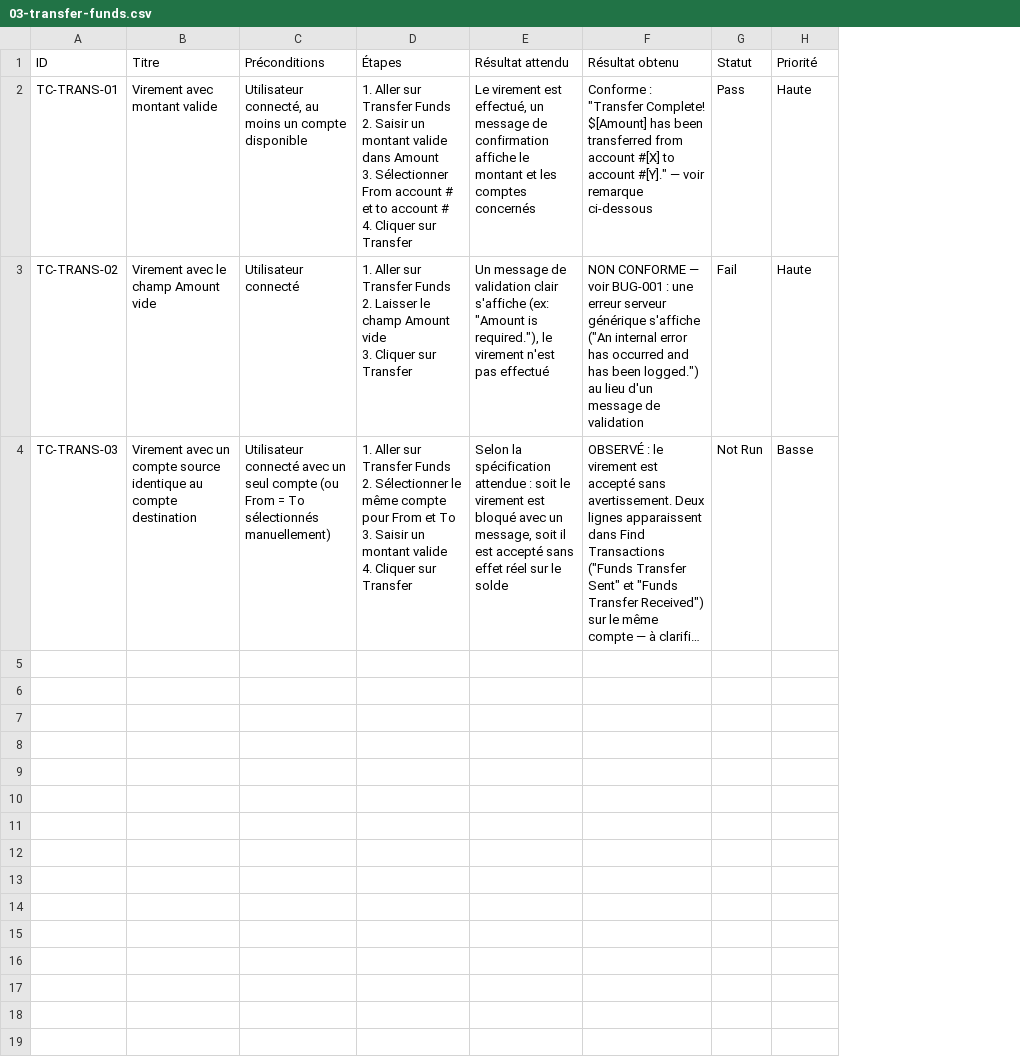
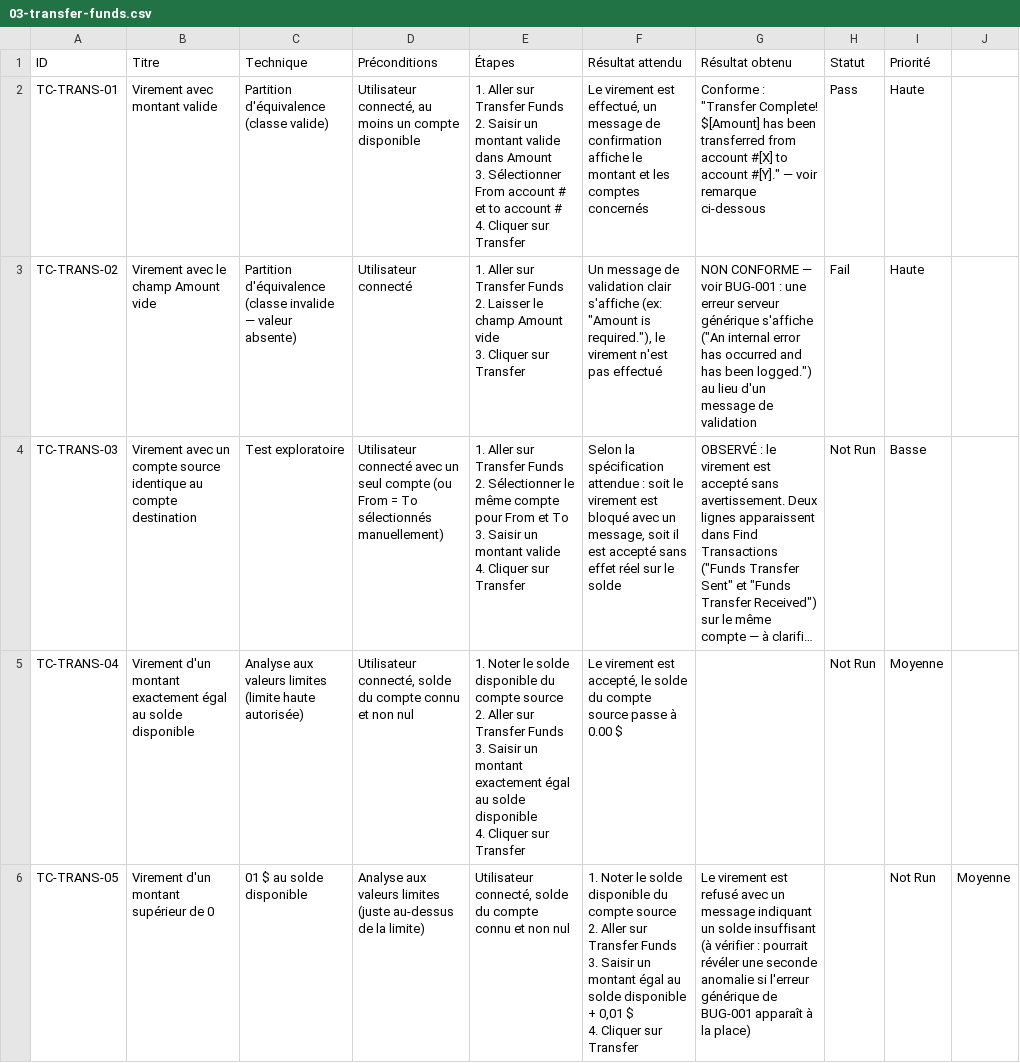
Before and after one commit to eujuicer/parasoft-parabank-qa-testing, a CSV file: test-cases/03-transfer-funds.csv, drawn as a sheet; long unchanged cells end in …; ↵ is a line break in a cell; the diff names each change by its address in the sheet, - before the commit and + after, or states it on an @@ line.

Commit message:
Section 3.2 complete: techniques de conception explicites (partition d'equivalence, valeurs limites, exploratoire) + 2 nouveaux cas aux limites sur Transfer Funds

```diff
--- a/test-cases/03-transfer-funds.csv
+++ b/test-cases/03-transfer-funds.csv
+column C (Technique), rows 2-4: Partition d'équivalence (classe valide) | Partition d'équivalence (classe invalide — valeur absente) | Test exploratoire
+column J, empty
+row 5: TC-TRANS-04 | Virement d'un montant exactement égal au solde disponible | Analyse aux valeurs limites (limite haute autorisée) | Utilisateur connecté, solde du compte connu et non nul | 1. Noter le solde disponible du compte source ↵ 2. Aller sur Transfer Funds ↵ 3. Saisir un montant exactement égal au solde disponible ↵ 4. Cliquer sur Transfer | Le virement est accepté, le solde du compte source passe à 0.00 $ |  | Not Run | Moyenne
+row 6: TC-TRANS-05 | Virement d'un montant supérieur de 0 | 01 $ au solde disponible | Analyse aux valeurs limites (juste au-dessus de la limite) | Utilisateur connecté, solde du compte connu et non nul | 1. Noter le solde disponible du compte source ↵ 2. Aller sur Transfer Funds ↵ 3. Saisir un montant égal au solde disponible + 0,01 $ ↵ 4. Cliquer sur Transfer | Le virement est refusé avec un message indiquant un solde insuffisant (à vérifier : pourrait révéler une seconde anomalie si l'erreur générique de BUG-001 apparaît à la place) |  | Not Run | Moyenne
```
Also changed, not shown: test-cases/01-connexion.csv, test-cases/02-bill-pay.csv, 4 other files.
